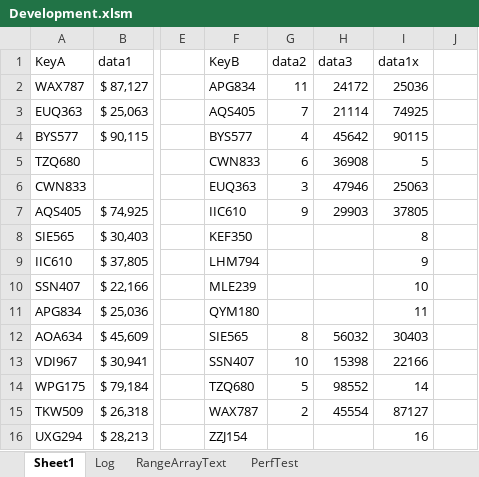
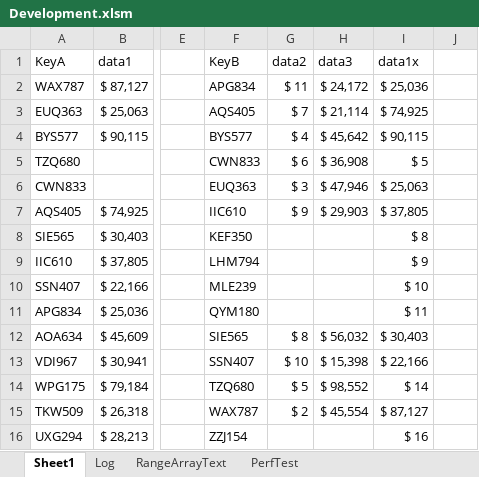
Before and after one commit to ceybers/excel-table-transfer, an Excel workbook: Development.xlsm, sheet Sheet1, drawn as a sheet; only a part is shown, gaps mark what is left out; values as stored, in another font and other column widths than the file's, no borders; charts and pictures and conditional formats and table styles not drawn; the diff names each change by its address in the sheet, - before the commit and + after, or states it on an @@ line.

```diff
--- a/Development.xlsm (sheet Sheet1)
+++ b/Development.xlsm (sheet Sheet1)
-G2: 11
+G2: $ 11
-H2: 24172
+H2: $ 24,172
-I2: 25036
+I2: $ 25,036
-G3: 7
+G3: $ 7
-H3: 21114
+H3: $ 21,114
-I3: 74925
+I3: $ 74,925
-G4: 4
+G4: $ 4
-H4: 45642
+H4: $ 45,642
-I4: 90115
+I4: $ 90,115
-G5: 6
+G5: $ 6
-H5: 36908
+H5: $ 36,908
-I5: 5
+I5: $ 5
-G6: 3
+G6: $ 3
-H6: 47946
+H6: $ 47,946
-I6: 25063
+I6: $ 25,063
-G7: 9
+G7: $ 9
-H7: 29903
+H7: $ 29,903
-I7: 37805
+I7: $ 37,805
-I8: 8
+I8: $ 8
-I9: 9
+I9: $ 9
-I10: 10
+I10: $ 10
-I11: 11
+I11: $ 11
-G12: 8
+G12: $ 8
-H12: 56032
+H12: $ 56,032
-I12: 30403
+I12: $ 30,403
-G13: 10
+G13: $ 10
-H13: 15398
+H13: $ 15,398
-I13: 22166
+I13: $ 22,166
-G14: 5
+G14: $ 5
-H14: 98552
+H14: $ 98,552
-I14: 14
+I14: $ 14
-G15: 2
+G15: $ 2
-H15: 45554
+H15: $ 45,554
-I15: 87127
+I15: $ 87,127
-I16: 16
+I16: $ 16
```
Also changed, not shown: sheet PerfTest, charts or pictures, 3 other files.
